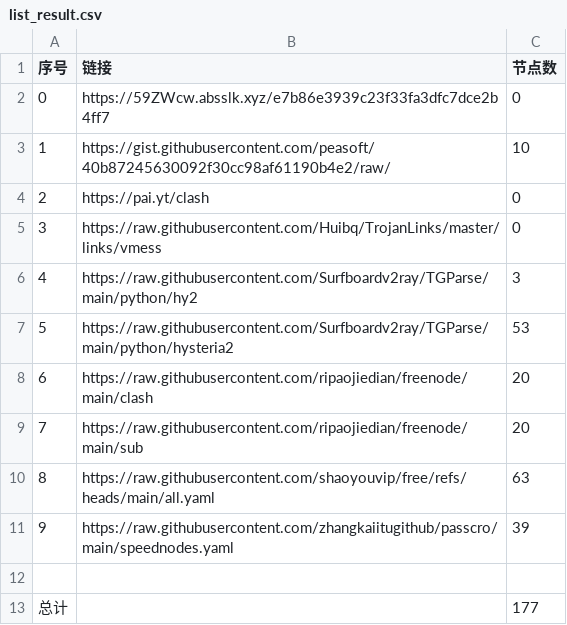
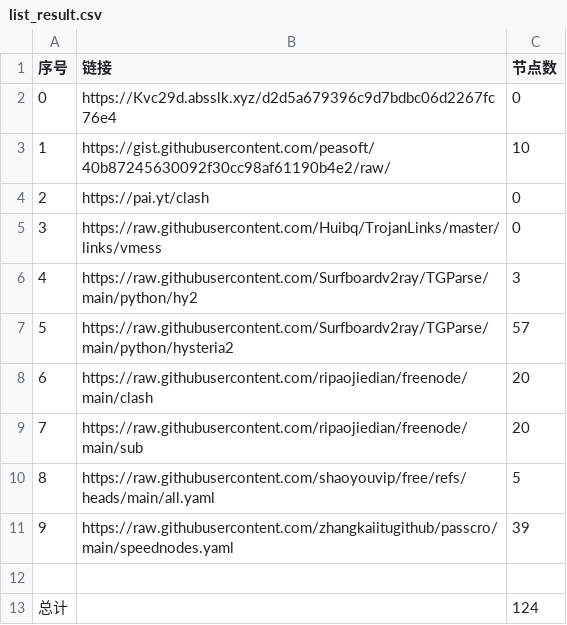
Before and after one commit to Baobei321/-NoMoreWalls, a CSV file: list_result.csv, drawn as a sheet.

```diff
--- a/list_result.csv
+++ b/list_result.csv
@@ -1,3 +1,3 @@
 序号,链接,节点数
-0,https://59ZWcw.absslk.xyz/e7b86e3939c23f33fa3dfc7dce2b4ff7,0
+0,https://Kvc29d.absslk.xyz/d2d5a679396c9d7bdbc06d2267fc76e4,0
 1,https://gist.githubusercontent.com/peasoft/40b87245630092f30cc98af61190b4e2/raw/,10
@@ -6,8 +6,8 @@
 4,https://raw.githubusercontent.com/Surfboardv2ray/TGParse/main/python/hy2,3
-5,https://raw.githubusercontent.com/Surfboardv2ray/TGParse/main/python/hysteria2,53
+5,https://raw.githubusercontent.com/Surfboardv2ray/TGParse/main/python/hysteria2,57
 6,https://raw.githubusercontent.com/ripaojiedian/freenode/main/clash,20
 7,https://raw.githubusercontent.com/ripaojiedian/freenode/main/sub,20
-8,https://raw.githubusercontent.com/shaoyouvip/free/refs/heads/main/all.yaml,63
+8,https://raw.githubusercontent.com/shaoyouvip/free/refs/heads/main/all.yaml,5
 9,https://raw.githubusercontent.com/zhangkaiitugithub/passcro/main/speednodes.yaml,39
 
-总计,,177
+总计,,124
```
Also changed, not shown: 22 other files.
